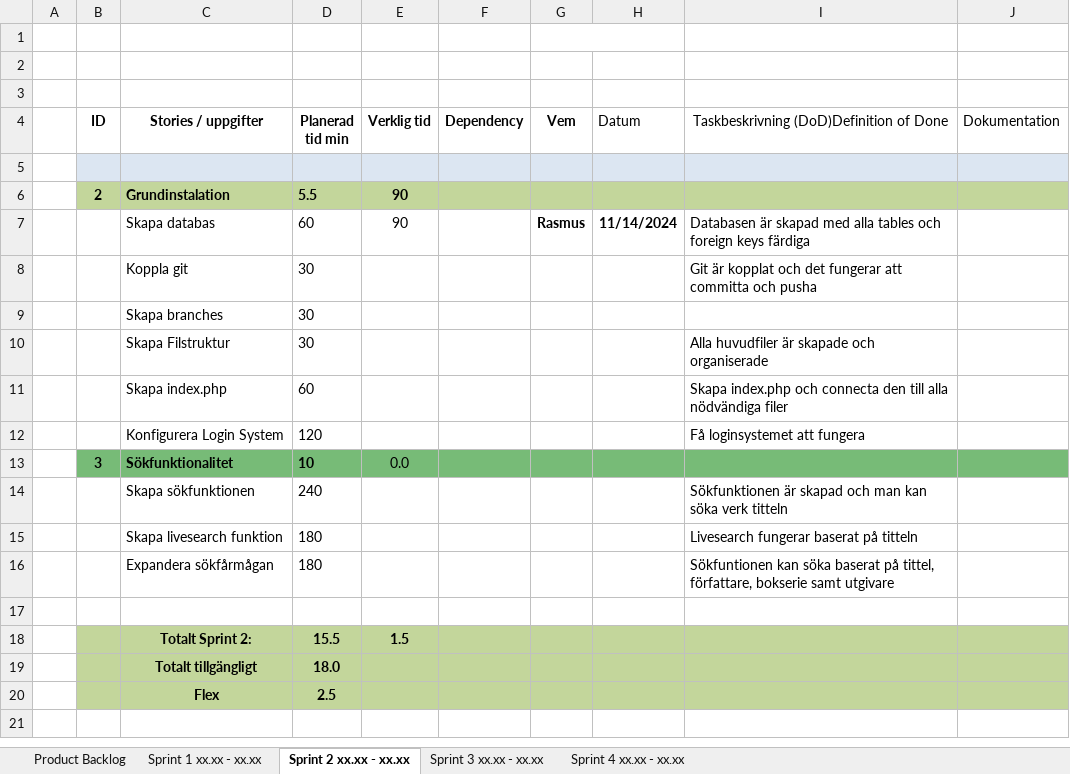
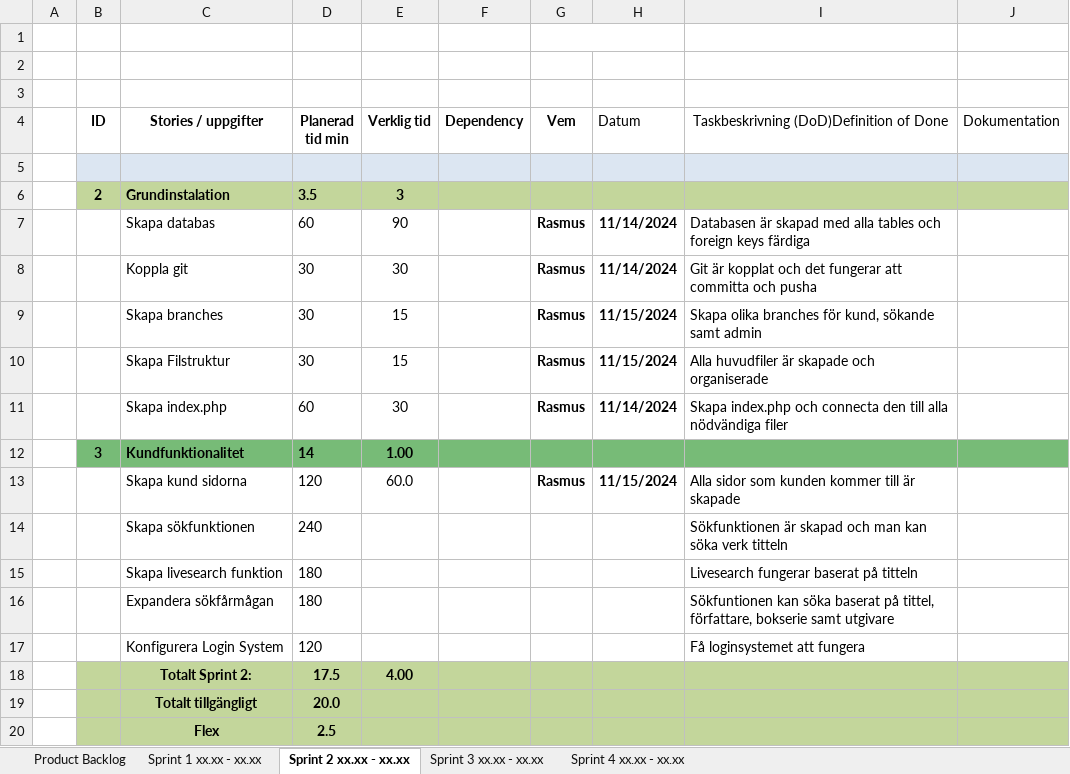
Before and after one commit to RasLin1/qvintus_antikvariat, an Excel workbook: plans/scrum-planering.xlsx, sheet Sprint 2 xx.xx - xx.xx, drawn as a sheet; values as stored, in another font and other column widths than the file's, no borders; removed rows and columns are numbered as before the commit, all else as after; the diff names each change by its address in the sheet, - before the commit and + after, or states it on an @@ line.

Commit message:
added customer sites and login system for employees

```diff
--- a/plans/scrum-planering.xlsx (sheet Sprint 2 xx.xx - xx.xx)
+++ b/plans/scrum-planering.xlsx (sheet Sprint 2 xx.xx - xx.xx)
-D6 (Planerad tid min): 5.5
+D6 (Planerad tid min): 3.5
-E6 (Verklig tid): 90
+E6 (Verklig tid): 3
-E8 (Verklig tid): (empty)
+E8 (Verklig tid): 30
-G8:G11 (Vem): (empty)
+G8:G11 (Vem): Rasmus
-H8 (Datum): (empty)
+H8 (Datum): 11/14/2024
-E9:E10 (Verklig tid): (empty)
+E9:E10 (Verklig tid): 15
-H9:H10 (Datum): (empty)
+H9:H10 (Datum): 11/15/2024
-I9: (empty)
+I9: Skapa olika branches för kund, sökande samt admin
-E11 (Verklig tid): (empty)
+E11 (Verklig tid): 30
-H11 (Datum): (empty)
+H11 (Datum): 11/14/2024
-row 12:  |  | Konfigurera Login System | 120 |  |  |  |  | Få loginsystemet att fungera
-row 13:  | 3 | Sökfunktionalitet | 10 | 0.0
+row 12:  | 3 | Kundfunktionalitet | 14 | 1.00
+row 13:  |  | Skapa kund sidorna | 120 | 60.0 |  | Rasmus | 11/15/2024 | Alla sidor som kunden kommer till är skapade
-row 17: (empty)
+row 17:  |  | Konfigurera Login System | 120 |  |  |  |  | Få loginsystemet att fungera
-D18 (Planerad tid min): 15.5
+D18 (Planerad tid min): 17.5
-E18 (Verklig tid): 1.5
+E18 (Verklig tid): 4.00
-D19 (Planerad tid min): 18.0
+D19 (Planerad tid min): 20.0
```
Also changed, not shown: sheet Product Backlog, sheet Sprint 3 xx.xx - xx.xx, charts or pictures, 15 other files.
